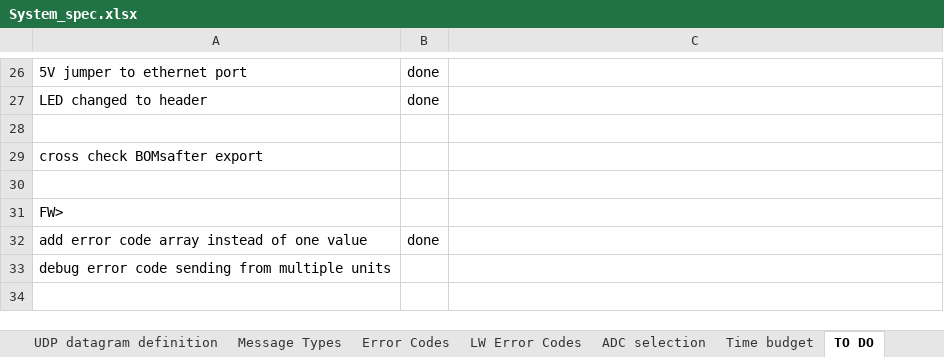
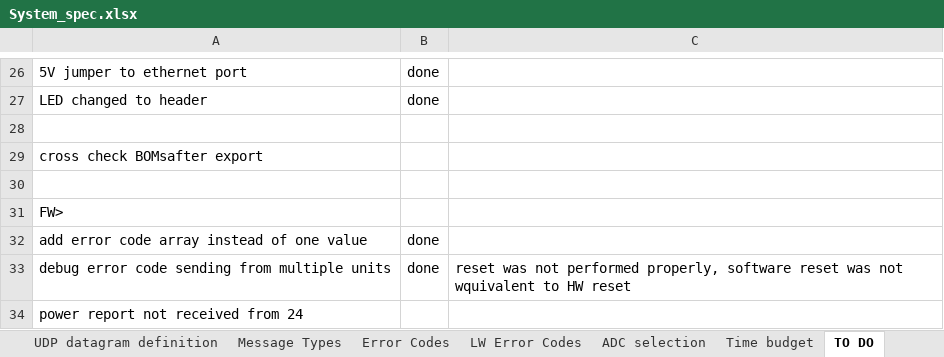
Before and after one commit to Yourigh/FRA_Sensor_platform, an Excel workbook: 1-SystemDocs/System_spec.xlsx, sheet TO DO, drawn as a sheet; only a part is shown, gaps mark what is left out; values as stored, in another font and other column widths than the file's, no borders; the diff names each change by its address in the sheet, - before the commit and + after, or states it on an @@ line.

```diff
--- a/1-SystemDocs/System_spec.xlsx (sheet TO DO)
+++ b/1-SystemDocs/System_spec.xlsx (sheet TO DO)
-B33: (empty)
+B33: done
-C33: (empty)
+C33: reset was not performed properly, software reset was not wquivalent to HW reset
+row 34: power report not received from 24
```
Also changed, not shown: sheet UDP packets, charts or pictures, 41 other files.
